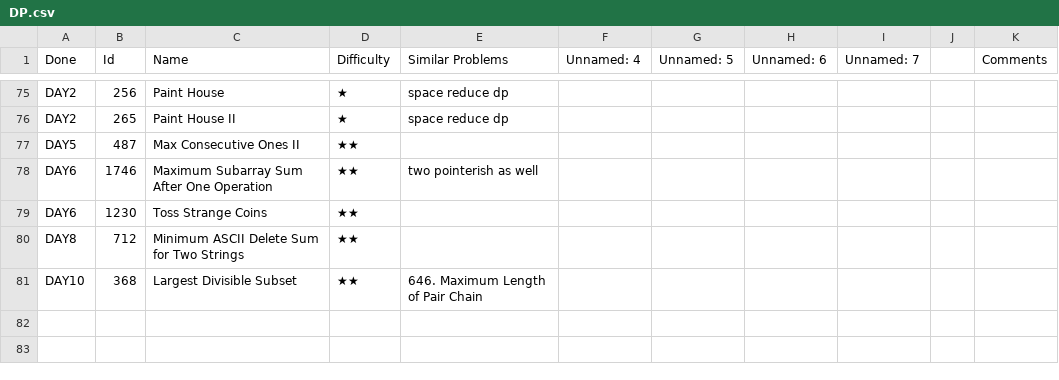
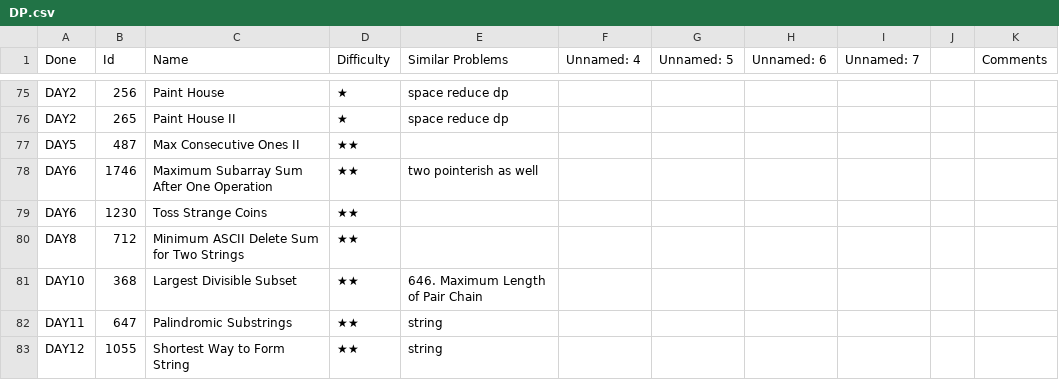
Before and after one commit to letaoZ/shua, a CSV file: DP.csv, drawn as a sheet; only a part is shown, gaps mark what is left out; the diff names each change by its address in the sheet, - before the commit and + after, or states it on an @@ line.

```diff
--- a/DP.csv
+++ b/DP.csv
+row 82: DAY11 | 647 | Palindromic Substrings | ★★ | string
+row 83: DAY12 | 1055 | Shortest Way to Form String | ★★ | string
```
Also changed, not shown: Graph_Search.csv, 4 other files.
